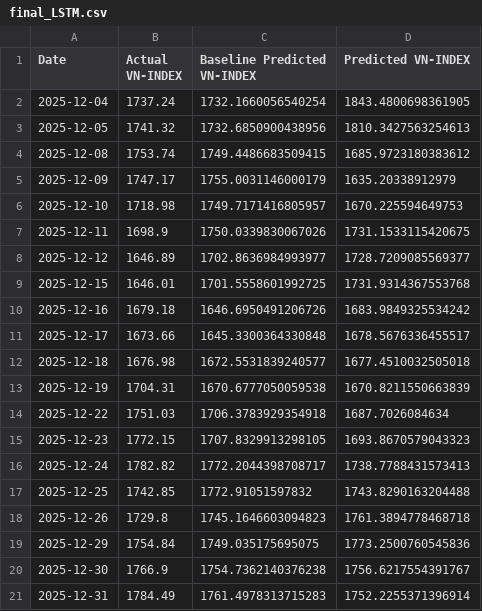
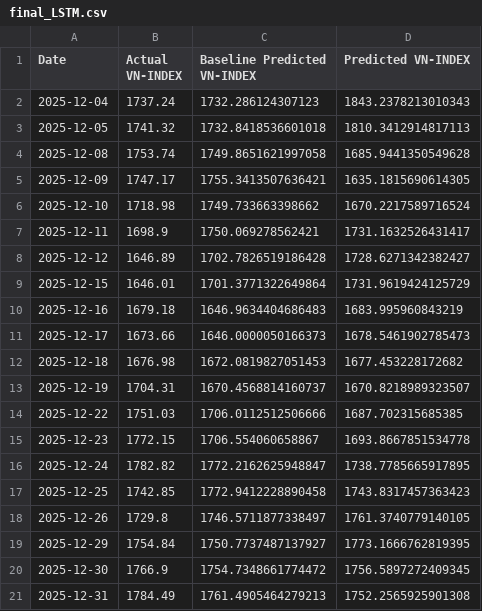
Before and after one commit to knam2609/vn_index, a CSV file: forecast_result/vn_index/final_LSTM.csv, drawn as a sheet.

```diff
--- a/forecast_result/vn_index/final_LSTM.csv
+++ b/forecast_result/vn_index/final_LSTM.csv
@@ -1,21 +1,21 @@
 Date,Actual VN-INDEX,Baseline Predicted VN-INDEX,Predicted VN-INDEX
-2025-12-04,1737.24,1732.1660056540254,1843.4800698361905
-2025-12-05,1741.32,1732.6850900438956,1810.3427563254613
-2025-12-08,1753.74,1749.4486683509415,1685.9723180383612
-2025-12-09,1747.17,1755.0031146000179,1635.20338912979
-2025-12-10,1718.98,1749.7171416805957,1670.225594649753
-2025-12-11,1698.9,1750.0339830067026,1731.1533115420675
-2025-12-12,1646.89,1702.8636984993977,1728.7209085569377
-2025-12-15,1646.01,1701.5558601992725,1731.9314367553768
-2025-12-16,1679.18,1646.6950491206726,1683.9849325534242
-2025-12-17,1673.66,1645.3300364330848,1678.5676336455517
-2025-12-18,1676.98,1672.5531839240577,1677.4510032505018
-2025-12-19,1704.31,1670.6777050059538,1670.8211550663839
-2025-12-22,1751.03,1706.3783929354918,1687.7026084634
-2025-12-23,1772.15,1707.8329913298105,1693.8670579043323
-2025-12-24,1782.82,1772.2044398708717,1738.7788431573413
-2025-12-25,1742.85,1772.91051597832,1743.8290163204488
-2025-12-26,1729.8,1745.1646603094823,1761.3894778468718
-2025-12-29,1754.84,1749.035175695075,1773.2500760545836
-2025-12-30,1766.9,1754.7362140376238,1756.6217554391767
-2025-12-31,1784.49,1761.4978313715283,1752.2255371396914
+2025-12-04,1737.24,1732.286124307123,1843.2378213010343
+2025-12-05,1741.32,1732.8418536601018,1810.3412914817113
+2025-12-08,1753.74,1749.8651621997058,1685.9441350549628
+2025-12-09,1747.17,1755.3413507636421,1635.1815690614305
+2025-12-10,1718.98,1749.733663398662,1670.2217589716524
+2025-12-11,1698.9,1750.069278562421,1731.1632526431417
+2025-12-12,1646.89,1702.7826519186428,1728.6271342382427
+2025-12-15,1646.01,1701.3771322649864,1731.9619424125729
+2025-12-16,1679.18,1646.9634404686483,1683.995960843219
+2025-12-17,1673.66,1646.0000050166373,1678.5461902785473
+2025-12-18,1676.98,1672.0819827051453,1677.453228172682
+2025-12-19,1704.31,1670.4568814160737,1670.8218989323507
+2025-12-22,1751.03,1706.0112512506666,1687.702315685385
+2025-12-23,1772.15,1706.554060658867,1693.8667851534778
+2025-12-24,1782.82,1772.2162625948847,1738.7785665917895
+2025-12-25,1742.85,1772.9412228890458,1743.8317457363423
+2025-12-26,1729.8,1746.5711877338497,1761.3740779140105
+2025-12-29,1754.84,1750.7737487137927,1773.1666762819395
+2025-12-30,1766.9,1754.7348661774472,1756.5897272409345
+2025-12-31,1784.49,1761.4905464279213,1752.2565925901308
```
Also changed, not shown: forecast_result/vn_index/final_Transformer.csv, 6 other files.
